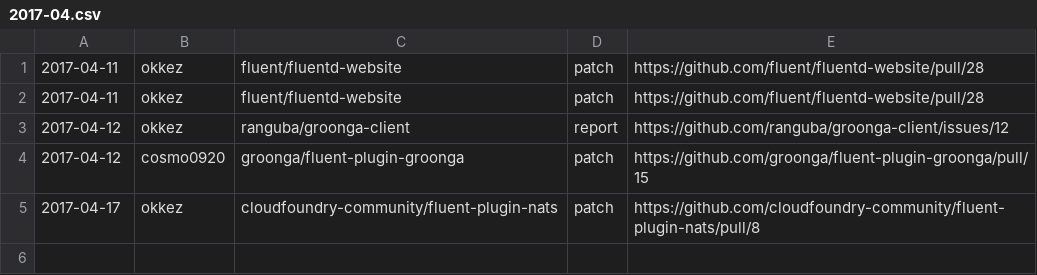
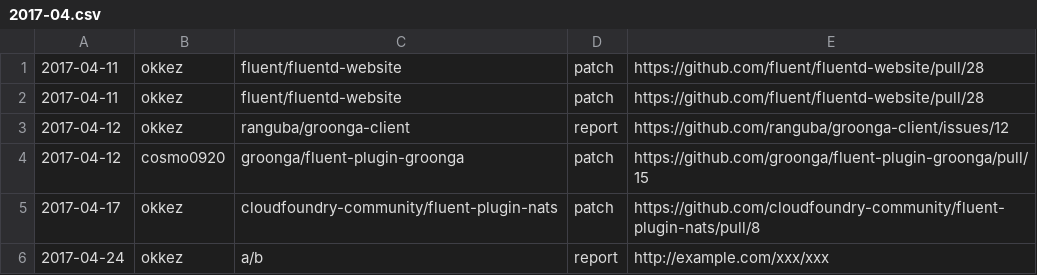
Before and after one commit to okkez/hello-csv, a CSV file: data/2017-04.csv, drawn as a sheet; the diff names each change by its address in the sheet, - before the commit and + after, or states it on an @@ line.

Commit message:
Add feedback!!

```diff
--- a/data/2017-04.csv
+++ b/data/2017-04.csv
+row 6: 2017-04-24 | okkez | a/b | report | http://example.com/xxx/xxx
```
